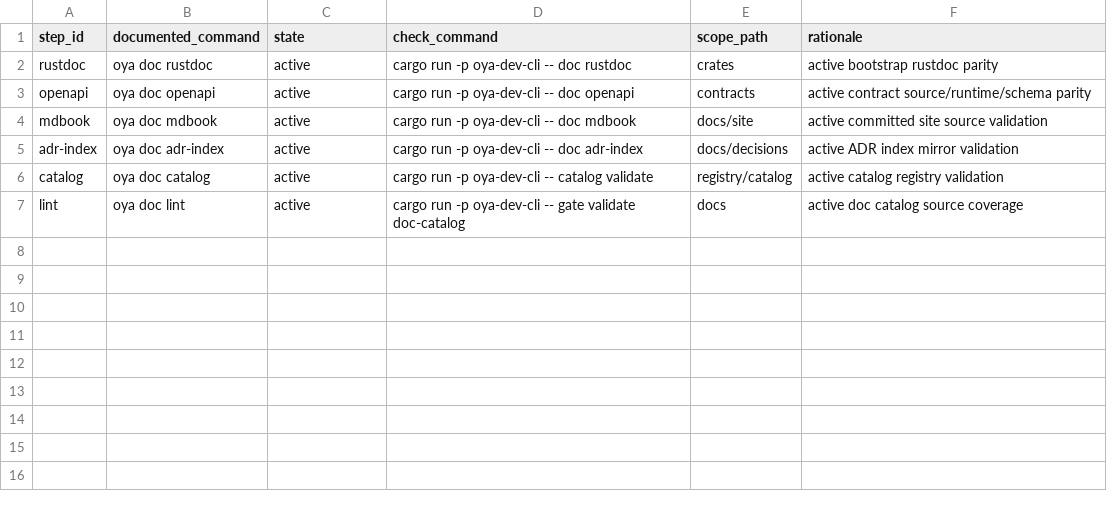
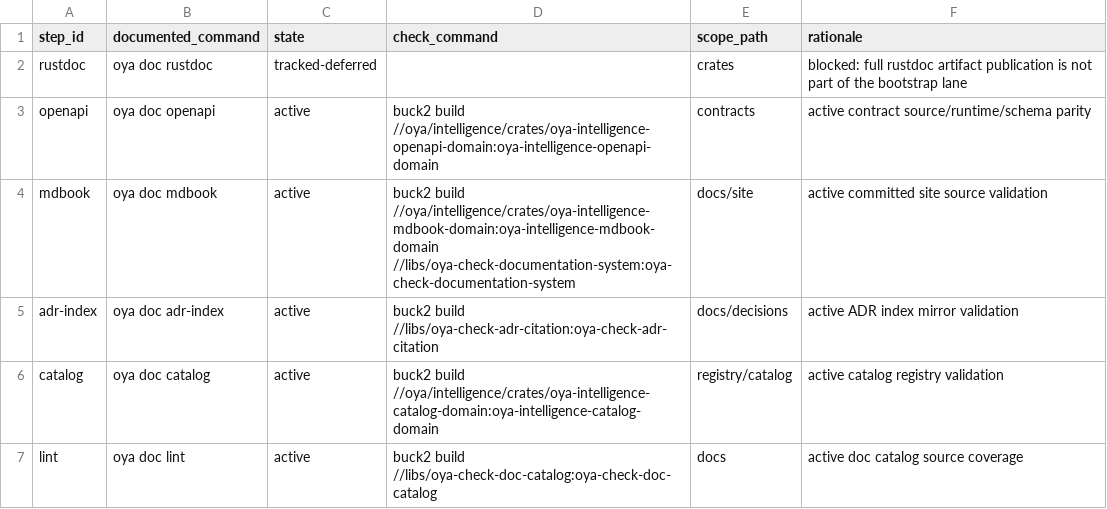
Before and after one commit to oyatie/oyatie, a TSV file: registry/docs/pipeline.tsv, drawn as a sheet.

Commit message:
Move active docs pipeline checks to Buck2 authority
Constraint: Active documentation/catalog/API-semver registry rows still advertised Cargo as merge-check authority while Buck2 is the required build/test/check substrate for parallel fanout.
Rejected: Keeping rustdoc active by pointing it at the full oya-dev-cli Buck2 target | local full-CLI build still hits the existing macOS host-linker/build-script issue, and rustdoc publication is not a narrow active bootstrap gate.
Rejected: Porting every remaining quality-lane Cargo string in one PR | too broad for a low-conflict hygiene lane; non-doc legacy rows remain tracked migration backlog.
Confidence: medium
Scope-risk: narrow
Directive: Future documentation governance rows must use Buck2 targets or be tracked-deferred with a blocked rationale; do not reintroduce Cargo as active check authority.
Tested: git diff --check; buck2 build //libs/oya-check-documentation-system:oya-check-documentation-system //libs/oya-governance-gate-catalog-domain:oya-governance-gate-catalog-domain //oya/intelligence/crates/oya-intelligence-openapi-domain:oya-intelligence-openapi-domain //oya/intelligence/crates/oya-intelligence-mdbook-domain:oya-intelligence-mdbook-domain //oya/intelligence/crates/oya-intelligence-catalog-domain:oya-intelligence-catalog-domain //oya/intelligence/crates/oya-intelligence-api-semver-domain:oya-intelligence-api-semver-domain //libs/oya-check-adr-citation:oya-check-adr-citation //libs/oya-check-doc-catalog:oya-check-doc-catalog --show-output; buck2 test //libs/oya-check-documentation-system:oya-check-documentation-system //libs/oya-governance-gate-catalog-domain:oya-governance-gate-catalog-domain; buck2 build //:repo-hygiene-automation-check //:buck2-authority-policy-check --show-output; GitHub Actions github-lane-unlocker-ci-cd all checks succeeded on PR #497.
Not-tested: local buck2 build //oya/developer-sdk/crates/oya-dev-cli:oya-dev-cli due existing macOS host-linker/build-script mismatch in third-party serde build script; remaining non-doc quality-lane Cargo strings are outside this narrow port.

```diff
--- a/registry/docs/pipeline.tsv
+++ b/registry/docs/pipeline.tsv
@@ -1,7 +1,7 @@
 step_id	documented_command	state	check_command	scope_path	rationale
-rustdoc	oya doc rustdoc	active	cargo run -p oya-dev-cli -- doc rustdoc	crates	active bootstrap rustdoc parity
-openapi	oya doc openapi	active	cargo run -p oya-dev-cli -- doc openapi	contracts	active contract source/runtime/schema parity
-mdbook	oya doc mdbook	active	cargo run -p oya-dev-cli -- doc mdbook	docs/site	active committed site source validation
-adr-index	oya doc adr-index	active	cargo run -p oya-dev-cli -- doc adr-index	docs/decisions	active ADR index mirror validation
-catalog	oya doc catalog	active	cargo run -p oya-dev-cli -- catalog validate	registry/catalog	active catalog registry validation
-lint	oya doc lint	active	cargo run -p oya-dev-cli -- gate validate doc-catalog	docs	active doc catalog source coverage
+rustdoc	oya doc rustdoc	tracked-deferred		crates	blocked: full rustdoc artifact publication is not part of the bootstrap lane
+openapi	oya doc openapi	active	buck2 build //oya/intelligence/crates/oya-intelligence-openapi-domain:oya-intelligence-openapi-domain	contracts	active contract source/runtime/schema parity
+mdbook	oya doc mdbook	active	buck2 build //oya/intelligence/crates/oya-intelligence-mdbook-domain:oya-intelligence-mdbook-domain //libs/oya-check-documentation-system:oya-check-documentation-system	docs/site	active committed site source validation
+adr-index	oya doc adr-index	active	buck2 build //libs/oya-check-adr-citation:oya-check-adr-citation	docs/decisions	active ADR index mirror validation
+catalog	oya doc catalog	active	buck2 build //oya/intelligence/crates/oya-intelligence-catalog-domain:oya-intelligence-catalog-domain	registry/catalog	active catalog registry validation
+lint	oya doc lint	active	buck2 build //libs/oya-check-doc-catalog:oya-check-doc-catalog	docs	active doc catalog source coverage
```
Also changed, not shown: 4 other files.
